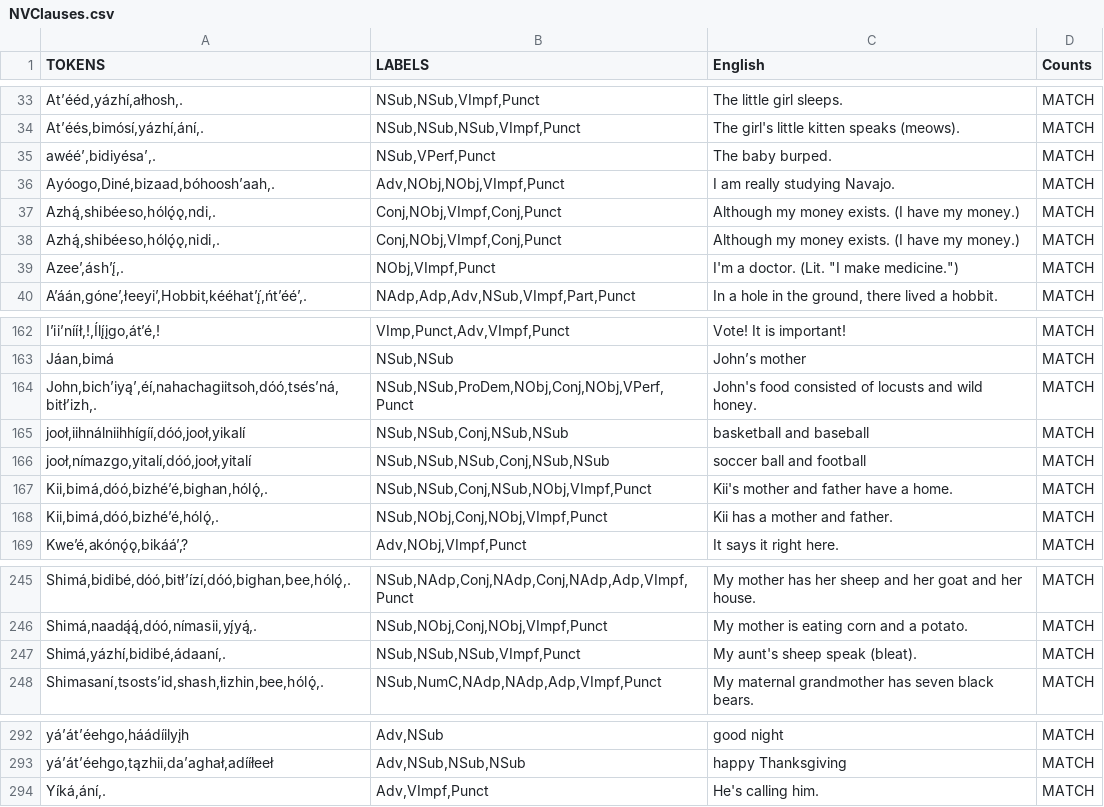
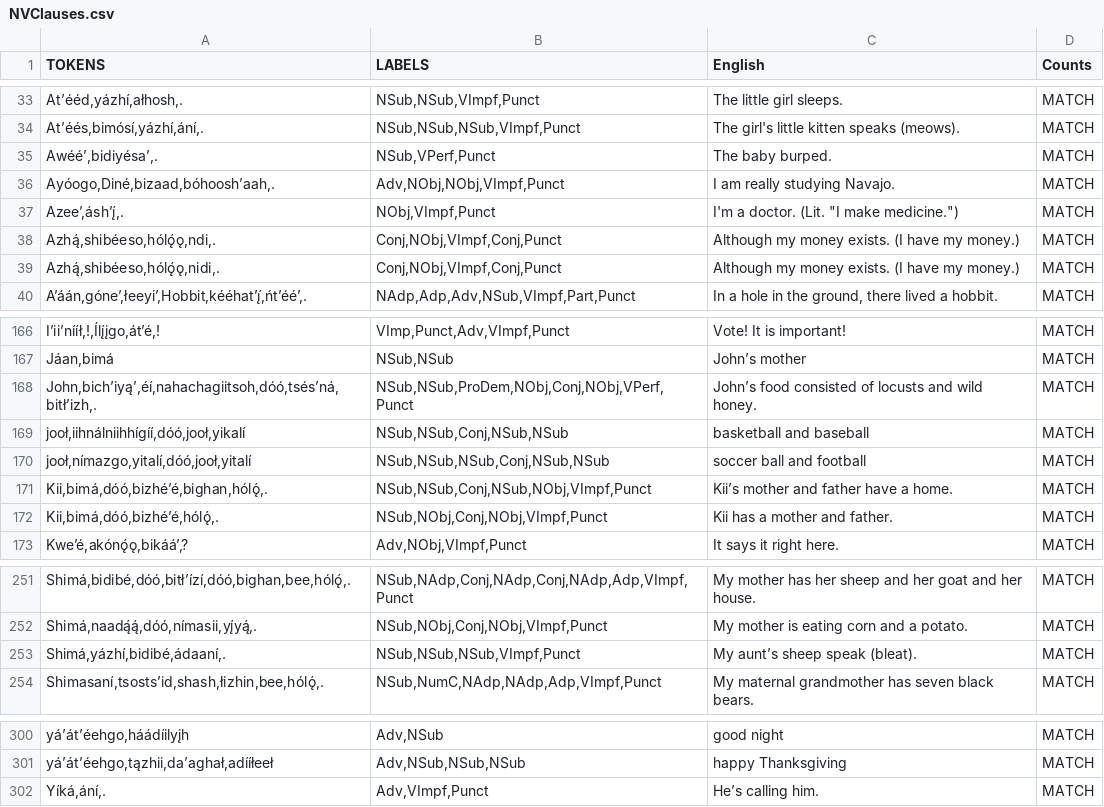
Before and after one commit to ncubeeight/navajokit-new, a CSV file: Sources/NavajoKit/Resources/NVClauses.csv, drawn as a sheet; only a part is shown, gaps mark what is left out; the diff covers the shown part only.

```diff
--- a/Sources/NavajoKit/Resources/NVClauses.csv
+++ b/Sources/NavajoKit/Resources/NVClauses.csv
@@ -34,7 +34,7 @@ TOKENS,LABELS,English,Counts
 "Atʼéés,bimósí,yázhí,ání,.","NSub,NSub,NSub,VImpf,Punct",The girl's little kitten speaks (meows).,MATCH
-"awééʼ,bidiyésaʼ,.","NSub,VPerf,Punct",The baby burped.,MATCH
+"Awééʼ,bidiyésaʼ,.","NSub,VPerf,Punct",The baby burped.,MATCH
 "Ayóogo,Diné,bizaad,bóhooshʼaah,.","Adv,NObj,NObj,VImpf,Punct",I am really studying Navajo.,MATCH
+"Azeeʼ,áshʼį́,.","NObj,VImpf,Punct","I'm a doctor. (Lit. ""I make medicine."")",MATCH
 "Azhą́,shibéeso,hólǫ́‌ǫ,ndi,.","Conj,NObj,VImpf,Conj,Punct",Although my money exists. (I have my money.),MATCH
 "Azhą́,shibéeso,hólǫ́‌ǫ,nidi,.","Conj,NObj,VImpf,Conj,Punct",Although my money exists. (I have my money.),MATCH
-"Azeeʼ,áshʼį́,.","NObj,VImpf,Punct","I'm a doctor. (Lit. ""I make medicine."")",MATCH
 "Aʼáán,góneʼ,łeeyiʼ,Hobbit,kééhatʼį́,ńtʼééʼ,.","NAdp,Adp,Adv,NSub,VImpf,Part,Punct","In a hole in the ground, there lived a hobbit.",MATCH
@@ -163,6 +167,6 @@ TOKENS,LABELS,English,Counts
 "Jáan,bimá","NSub,NSub",Johnʼs mother,MATCH
-"John,bichʼiyąʼ,éí,nahachagiitsoh,dóó,tsésʼná,bitłʼizh,.","NSub,NSub,ProDem,NObj,Conj,NObj,VPerf,Punct",John's food consisted of locusts and wild honey.,MATCH
+"John,bichʼiyąʼ,éí,nahachagiitsoh,dóó,tsésʼná,bitłʼizh,.","NSub,NSub,ProDem,NObj,Conj,NObj,VPerf,Punct",Johnʼs food consisted of locusts and wild honey.,MATCH
 "jooł,iihnálniihhígíí,dóó,jooł,yikalí","NSub,NSub,Conj,NSub,NSub",basketball and baseball,MATCH
 "jooł,nímazgo,yitalí,dóó,jooł,yitalí","NSub,NSub,NSub,Conj,NSub,NSub",soccer ball and football,MATCH
-"Kii,bimá,dóó,bizhéʼé,bighan,hólǫ́,.","NSub,NSub,Conj,NSub,NObj,VImpf,Punct",Kii's mother and father have a home.,MATCH
+"Kii,bimá,dóó,bizhéʼé,bighan,hólǫ́,.","NSub,NSub,Conj,NSub,NObj,VImpf,Punct",Kiiʼs mother and father have a home.,MATCH
 "Kii,bimá,dóó,bizhéʼé,hólǫ́,.","NSub,NObj,Conj,NObj,VImpf,Punct",Kii has a mother and father.,MATCH
@@ -246,3 +252,3 @@ TOKENS,LABELS,English,Counts
 "Shimá,naadą́ą́,dóó,nímasii,yį́yą́,.","NSub,NObj,Conj,NObj,VImpf,Punct",My mother is eating corn and a potato.,MATCH
-"Shimá,yázhí,bidibé,ádaaní,.","NSub,NSub,NSub,VImpf,Punct",My aunt's sheep speak (bleat).,MATCH
+"Shimá,yázhí,bidibé,ádaaní,.","NSub,NSub,NSub,VImpf,Punct",My auntʼs sheep speak (bleat).,MATCH
 "Shimasaní,tsostsʼid,shash,łizhin,bee,hólǫ́,.","NSub,NumC,NAdp,NAdp,Adp,VImpf,Punct",My maternal grandmother has seven black bears.,MATCH
@@ -293,2 +301,2 @@ TOKENS,LABELS,English,Counts
 "yáʼátʼéehgo,tązhii,daʼaghał,adííłeeł","Adv,NSub,NSub,NSub",happy Thanksgiving,MATCH
-"Yíká,ání,.","Adv,VImpf,Punct",He's calling him.,MATCH
+"Yíká,ání,.","Adv,VImpf,Punct",Heʼs calling him.,MATCH
```
Also changed, not shown: 8 added rows elsewhere in this file, Sources/NavajoKit/Resources/NVCompoundWords.csv, 5 other files.
